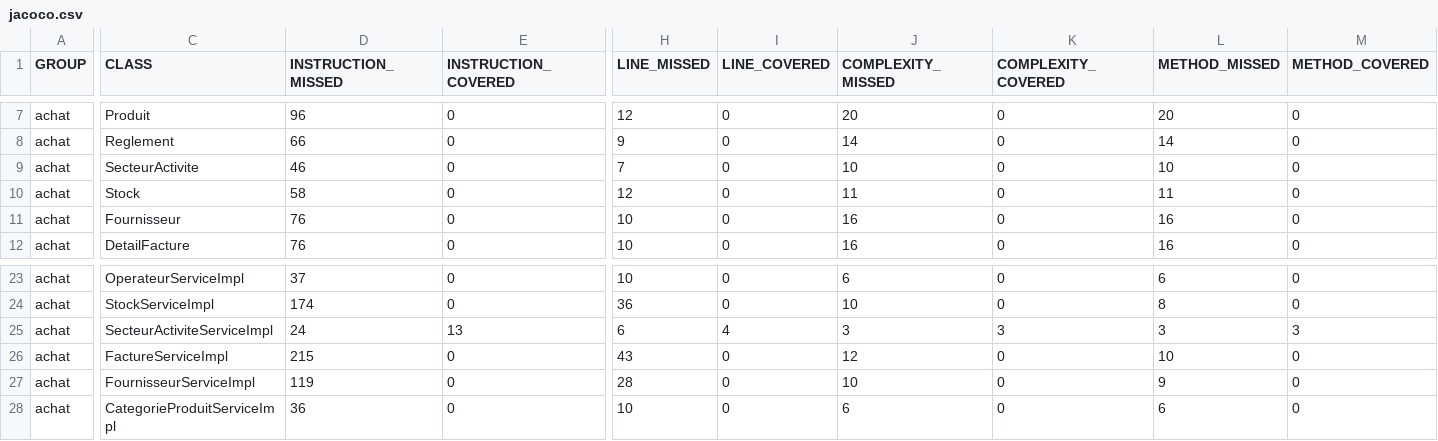
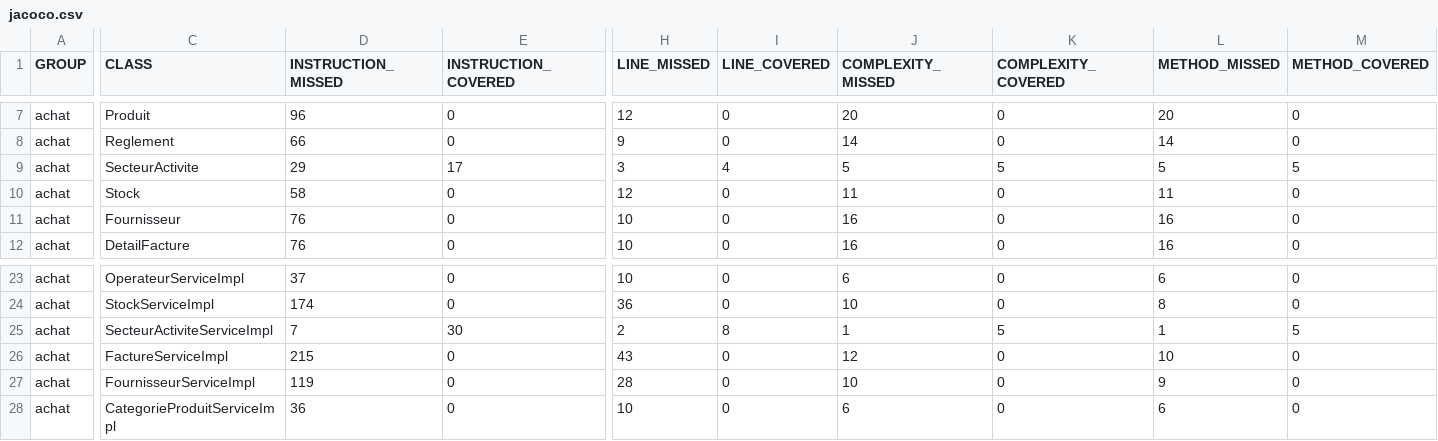
Before and after one commit to abdou6666/devops_project, a CSV file: target/site/jacoco/jacoco.csv, drawn as a sheet; only a part is shown, gaps mark what is left out; the diff names each change by its address in the sheet, - before the commit and + after, or states it on an @@ line.

```diff
--- a/target/site/jacoco/jacoco.csv
+++ b/target/site/jacoco/jacoco.csv
-D9 (INSTRUCTION_MISSED): 46
+D9 (INSTRUCTION_MISSED): 29
-E9 (INSTRUCTION_COVERED): 0
+E9 (INSTRUCTION_COVERED): 17
-H9 (LINE_MISSED): 7
+H9 (LINE_MISSED): 3
-I9 (LINE_COVERED): 0
+I9 (LINE_COVERED): 4
-J9 (COMPLEXITY_MISSED): 10
+J9 (COMPLEXITY_MISSED): 5
-K9 (COMPLEXITY_COVERED): 0
+K9 (COMPLEXITY_COVERED): 5
-L9 (METHOD_MISSED): 10
+L9 (METHOD_MISSED): 5
-M9 (METHOD_COVERED): 0
+M9 (METHOD_COVERED): 5
-D25 (INSTRUCTION_MISSED): 24
+D25 (INSTRUCTION_MISSED): 7
-E25 (INSTRUCTION_COVERED): 13
+E25 (INSTRUCTION_COVERED): 30
-H25 (LINE_MISSED): 6
+H25 (LINE_MISSED): 2
-I25 (LINE_COVERED): 4
+I25 (LINE_COVERED): 8
-J25 (COMPLEXITY_MISSED): 3
+J25 (COMPLEXITY_MISSED): 1
-K25 (COMPLEXITY_COVERED): 3
+K25 (COMPLEXITY_COVERED): 5
-L25 (METHOD_MISSED): 3
+L25 (METHOD_MISSED): 1
-M25 (METHOD_COVERED): 3
+M25 (METHOD_COVERED): 5
```
Also changed, not shown: 18 other files.
